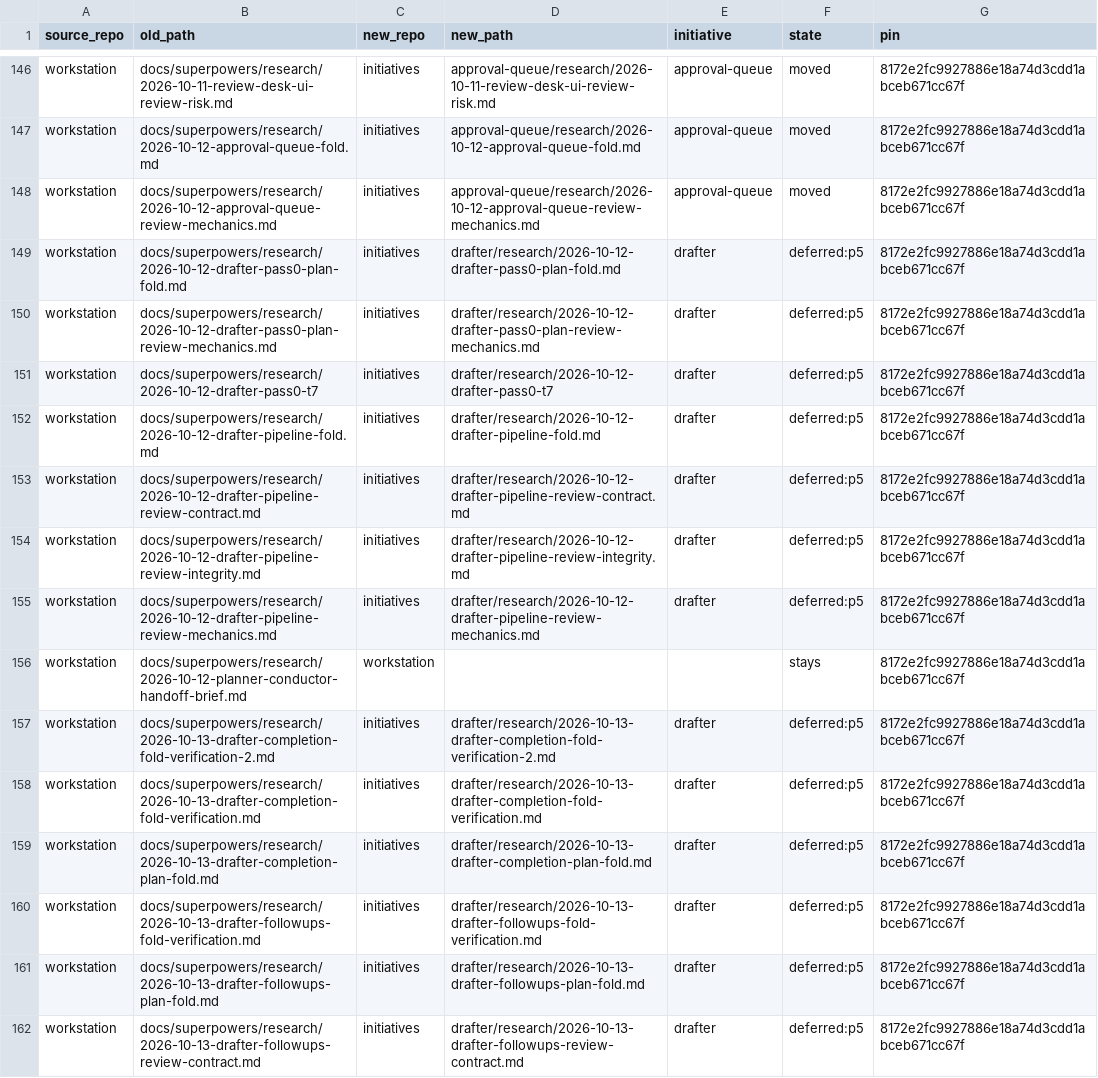
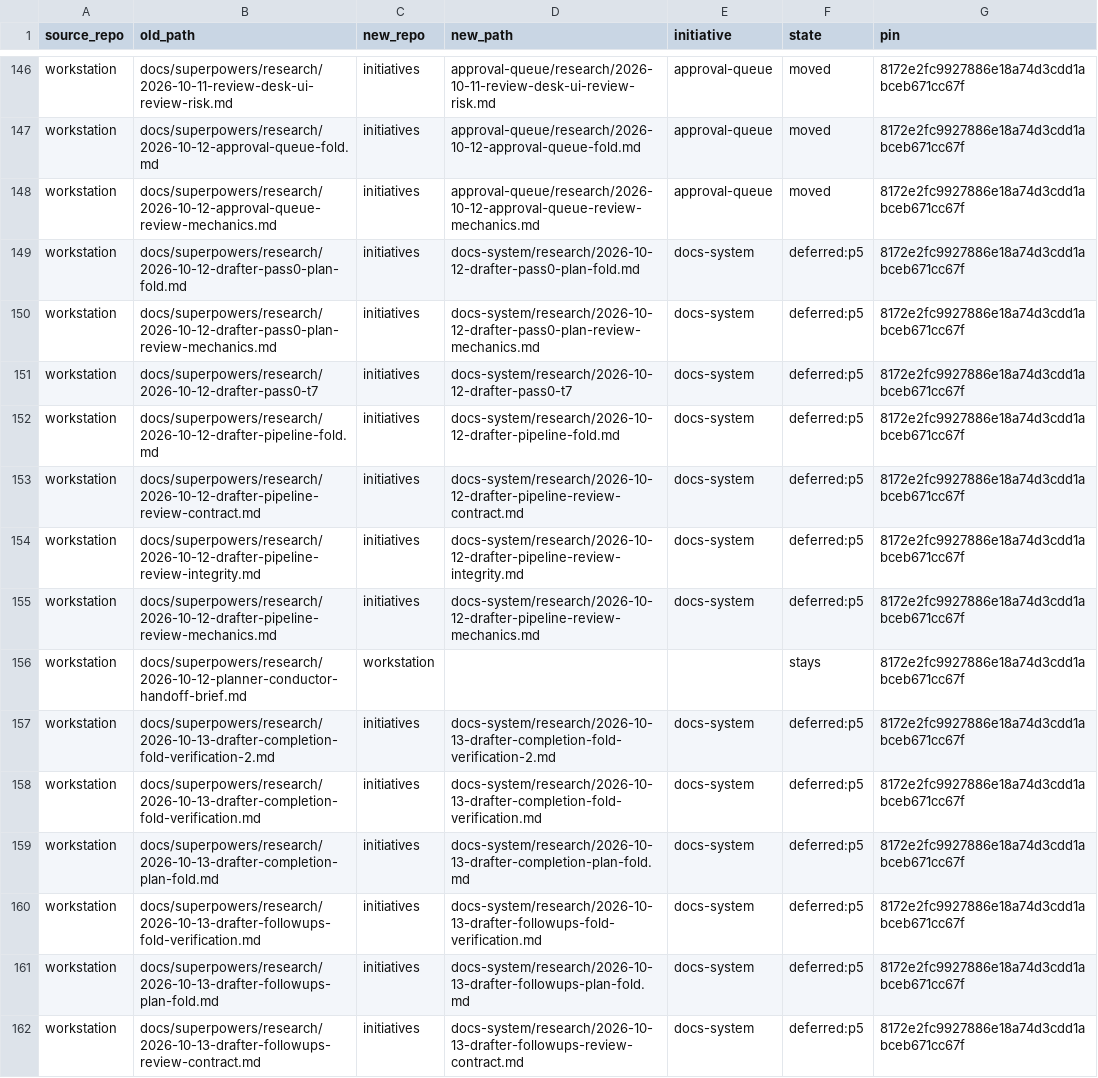
Before and after one commit to glw907/initiatives, a TSV file: repo-organization/research/migration-map.tsv, drawn as a sheet; only a part is shown, gaps mark what is left out; the diff covers the shown part only; the diff names each change by its address in the sheet, - before the commit and + after, or states it on an @@ line.

```diff
--- a/repo-organization/research/migration-map.tsv
+++ b/repo-organization/research/migration-map.tsv
-D149 (new_path): drafter/research/2026-10-12-drafter-pass0-plan-fold.md
+D149 (new_path): docs-system/research/2026-10-12-drafter-pass0-plan-fold.md
-E149:E155 (initiative): drafter
+E149:E155 (initiative): docs-system
-D150 (new_path): drafter/research/2026-10-12-drafter-pass0-plan-review-mechanics.md
+D150 (new_path): docs-system/research/2026-10-12-drafter-pass0-plan-review-mechanics.md
-D151 (new_path): drafter/research/2026-10-12-drafter-pass0-t7
+D151 (new_path): docs-system/research/2026-10-12-drafter-pass0-t7
-D152 (new_path): drafter/research/2026-10-12-drafter-pipeline-fold.md
+D152 (new_path): docs-system/research/2026-10-12-drafter-pipeline-fold.md
-D153 (new_path): drafter/research/2026-10-12-drafter-pipeline-review-contract.md
+D153 (new_path): docs-system/research/2026-10-12-drafter-pipeline-review-contract.md
-D154 (new_path): drafter/research/2026-10-12-drafter-pipeline-review-integrity.md
+D154 (new_path): docs-system/research/2026-10-12-drafter-pipeline-review-integrity.md
-D155 (new_path): drafter/research/2026-10-12-drafter-pipeline-review-mechanics.md
+D155 (new_path): docs-system/research/2026-10-12-drafter-pipeline-review-mechanics.md
-D157 (new_path): drafter/research/2026-10-13-drafter-completion-fold-verification-2.md
+D157 (new_path): docs-system/research/2026-10-13-drafter-completion-fold-verification-2.md
-E157:E162 (initiative): drafter
+E157:E162 (initiative): docs-system
-D158 (new_path): drafter/research/2026-10-13-drafter-completion-fold-verification.md
+D158 (new_path): docs-system/research/2026-10-13-drafter-completion-fold-verification.md
-D159 (new_path): drafter/research/2026-10-13-drafter-completion-plan-fold.md
+D159 (new_path): docs-system/research/2026-10-13-drafter-completion-plan-fold.md
-D160 (new_path): drafter/research/2026-10-13-drafter-followups-fold-verification.md
+D160 (new_path): docs-system/research/2026-10-13-drafter-followups-fold-verification.md
-D161 (new_path): drafter/research/2026-10-13-drafter-followups-plan-fold.md
+D161 (new_path): docs-system/research/2026-10-13-drafter-followups-plan-fold.md
-D162 (new_path): drafter/research/2026-10-13-drafter-followups-review-contract.md
+D162 (new_path): docs-system/research/2026-10-13-drafter-followups-review-contract.md
```
Also changed, not shown: 71 edited cells elsewhere in this file, 29 other files.
